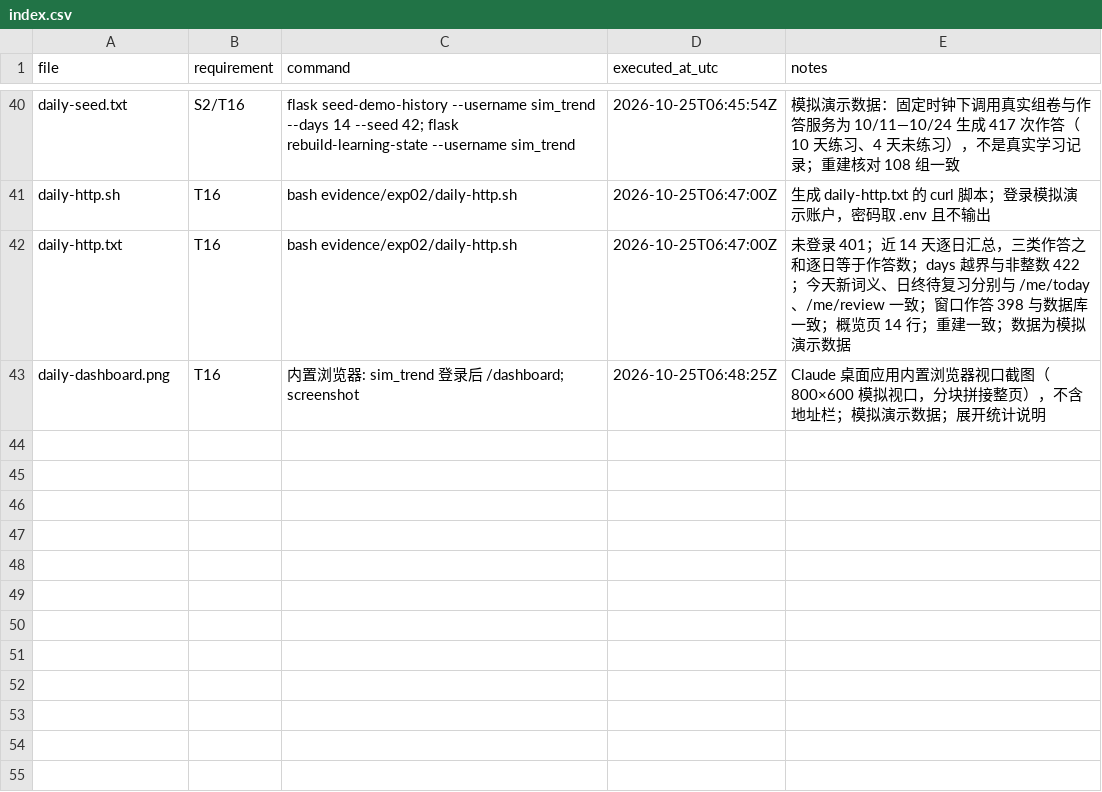
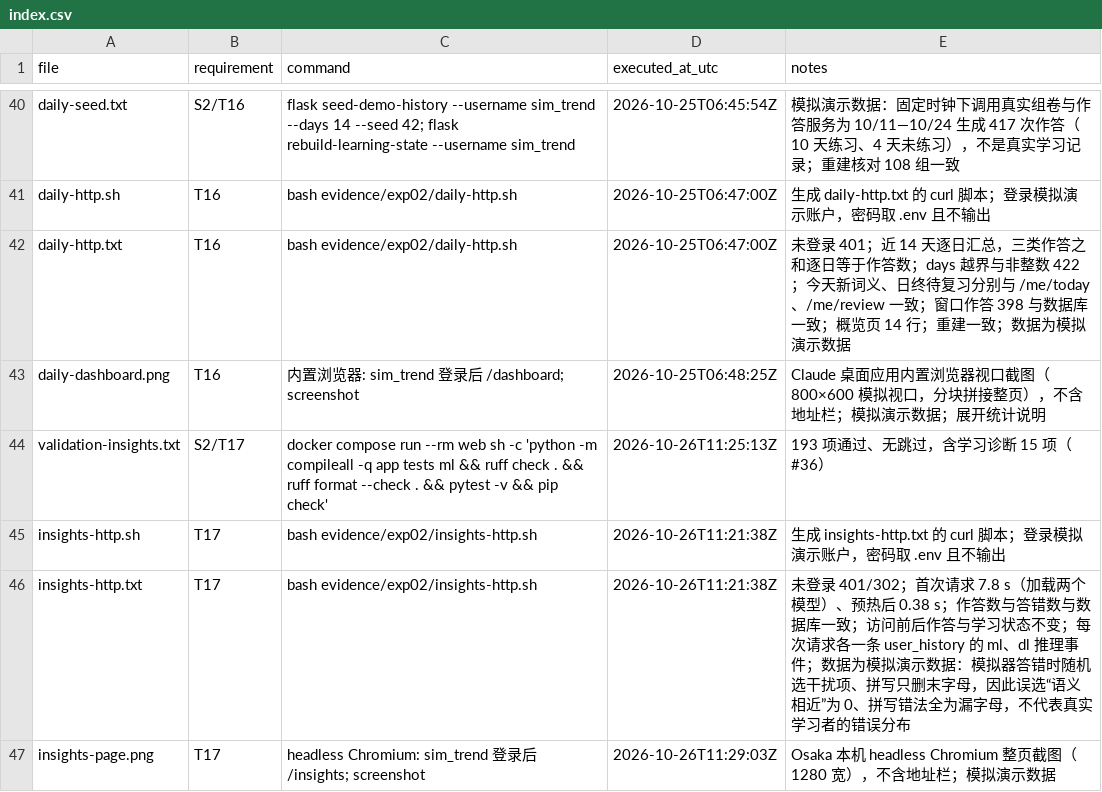
Before and after one commit to Subaru486desuwa/vocab-review, a CSV file: evidence/exp02/index.csv, drawn as a sheet; only a part is shown, gaps mark what is left out.

```diff
--- a/evidence/exp02/index.csv
+++ b/evidence/exp02/index.csv
@@ -43 +43,5 @@ daily-http.txt,T16,bash evidence/exp02/daily-http.sh,2026-10-25T06:47:00Z,未登
 daily-dashboard.png,T16,内置浏览器: sim_trend 登录后 /dashboard; screenshot,2026-10-25T06:48:25Z,Claude 桌面应用内置浏览器视口截图（800×600 模拟视口，分块拼接整页），不含地址栏；模拟演示数据；展开统计说明
+validation-insights.txt,S2/T17,docker compose run --rm web sh -c 'python -m compileall -q app tests ml && ruff check . && ruff format --check . && pytest -v && pip check',2026-10-26T11:25:13Z,193 项通过、无跳过，含学习诊断 15 项（#36）
+insights-http.sh,T17,bash evidence/exp02/insights-http.sh,2026-10-26T11:21:38Z,生成 insights-http.txt 的 curl 脚本；登录模拟演示账户，密码取 .env 且不输出
+insights-http.txt,T17,bash evidence/exp02/insights-http.sh,2026-10-26T11:21:38Z,未登录 401/302；首次请求 7.8 s（加载两个模型）、预热后 0.38 s；作答数与答错数与数据库一致；访问前后作答与学习状态不变；每次请求各一条 user_history 的 ml、dl 推理事件；数据为模拟演示数据：模拟器答错时随机选干扰项、拼写只删末字母，因此误选“语义相近”为 0、拼写错法全为漏字母，不代表真实学习者的错误分布
+insights-page.png,T17,headless Chromium: sim_trend 登录后 /insights; screenshot,2026-10-26T11:29:03Z,Osaka 本机 headless Chromium 整页截图（1280 宽），不含地址栏；模拟演示数据
```
Also changed, not shown: 25 other files.
